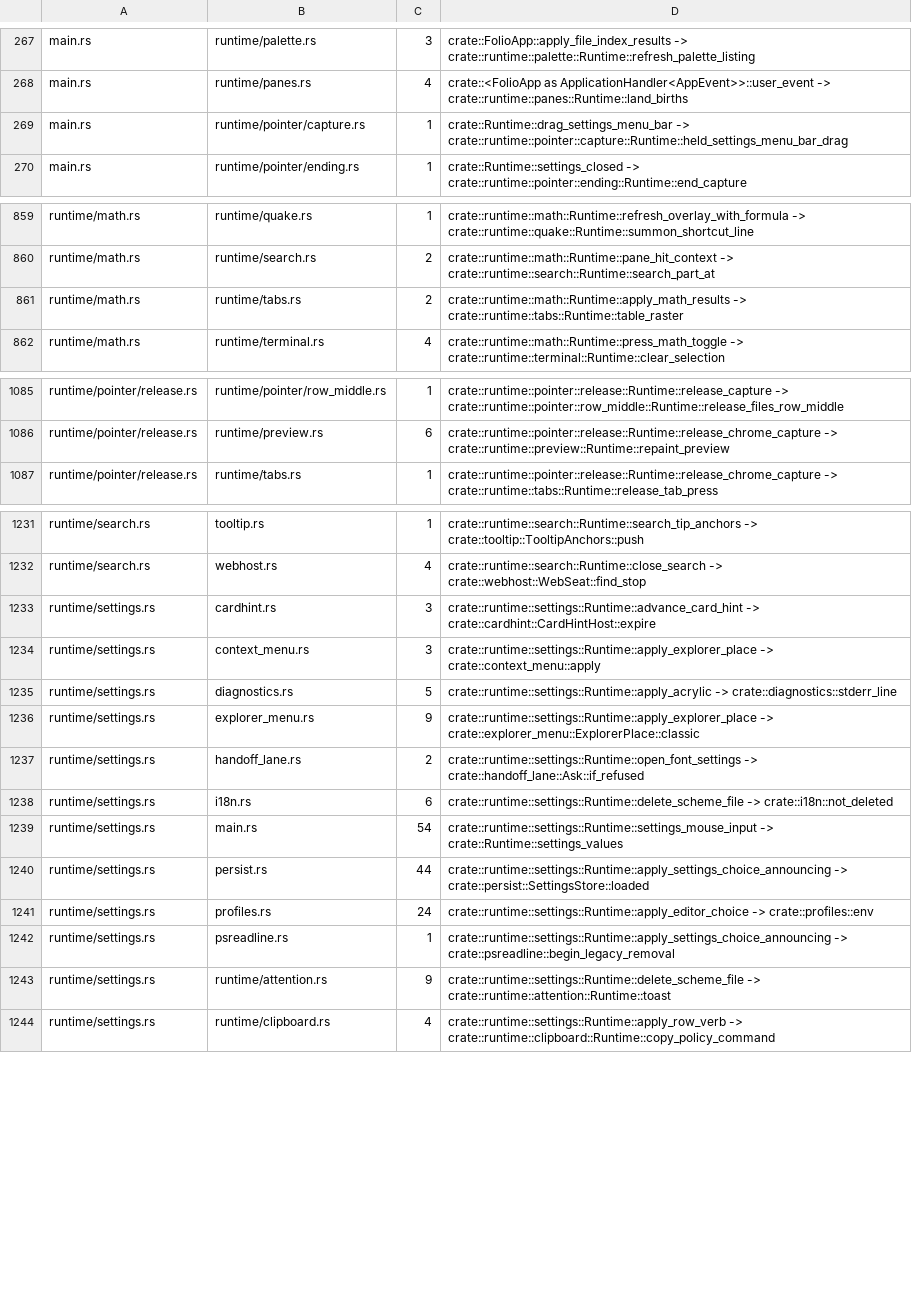
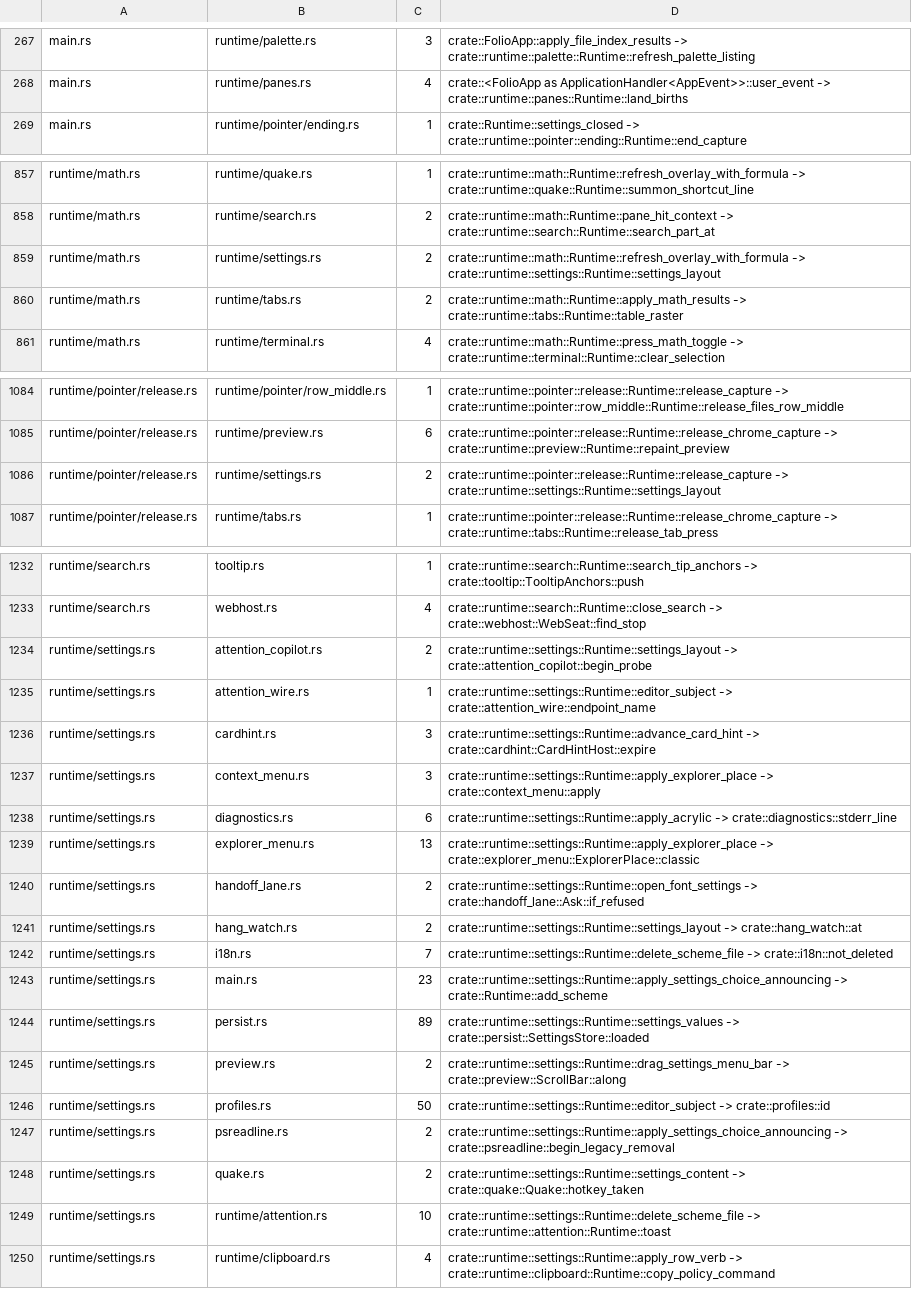
Before and after one commit to lulu-loopp/folio-terminal, a TSV file: docs/plans/design/runtime-dep-map/topics.tsv, drawn as a sheet; only a part is shown, gaps mark what is left out; the diff covers the shown part only.

```diff
--- a/docs/plans/design/runtime-dep-map/topics.tsv
+++ b/docs/plans/design/runtime-dep-map/topics.tsv
@@ -268,3 +268,2 @@ main.rs	runtime/palette.rs	3	crate::FolioApp::apply_file_index_results -> crate:
 main.rs	runtime/panes.rs	4	crate::<FolioApp as ApplicationHandler<AppEvent>>::user_event -> crate::runtime::panes::Runtime::land_births
-main.rs	runtime/pointer/capture.rs	1	crate::Runtime::drag_settings_menu_bar -> crate::runtime::pointer::capture::Runtime::held_settings_menu_bar_drag
 main.rs	runtime/pointer/ending.rs	1	crate::Runtime::settings_closed -> crate::runtime::pointer::ending::Runtime::end_capture
@@ -860,2 +858,3 @@ runtime/math.rs	runtime/quake.rs	1	crate::runtime::math::Runtime::refresh_overla
 runtime/math.rs	runtime/search.rs	2	crate::runtime::math::Runtime::pane_hit_context -> crate::runtime::search::Runtime::search_part_at
+runtime/math.rs	runtime/settings.rs	2	crate::runtime::math::Runtime::refresh_overlay_with_formula -> crate::runtime::settings::Runtime::settings_layout
 runtime/math.rs	runtime/tabs.rs	2	crate::runtime::math::Runtime::apply_math_results -> crate::runtime::tabs::Runtime::table_raster
@@ -1086,2 +1085,3 @@ runtime/pointer/release.rs	runtime/pointer/row_middle.rs	1	crate::runtime::point
 runtime/pointer/release.rs	runtime/preview.rs	6	crate::runtime::pointer::release::Runtime::release_chrome_capture -> crate::runtime::preview::Runtime::repaint_preview
+runtime/pointer/release.rs	runtime/settings.rs	2	crate::runtime::pointer::release::Runtime::release_capture -> crate::runtime::settings::Runtime::settings_layout
 runtime/pointer/release.rs	runtime/tabs.rs	1	crate::runtime::pointer::release::Runtime::release_chrome_capture -> crate::runtime::tabs::Runtime::release_tab_press
@@ -1232,13 +1233,18 @@ runtime/search.rs	tooltip.rs	1	crate::runtime::search::Runtime::search_tip_ancho
 runtime/search.rs	webhost.rs	4	crate::runtime::search::Runtime::close_search -> crate::webhost::WebSeat::find_stop
+runtime/settings.rs	attention_copilot.rs	2	crate::runtime::settings::Runtime::settings_layout -> crate::attention_copilot::begin_probe
+runtime/settings.rs	attention_wire.rs	1	crate::runtime::settings::Runtime::editor_subject -> crate::attention_wire::endpoint_name
 runtime/settings.rs	cardhint.rs	3	crate::runtime::settings::Runtime::advance_card_hint -> crate::cardhint::CardHintHost::expire
 runtime/settings.rs	context_menu.rs	3	crate::runtime::settings::Runtime::apply_explorer_place -> crate::context_menu::apply
-runtime/settings.rs	diagnostics.rs	5	crate::runtime::settings::Runtime::apply_acrylic -> crate::diagnostics::stderr_line
-runtime/settings.rs	explorer_menu.rs	9	crate::runtime::settings::Runtime::apply_explorer_place -> crate::explorer_menu::ExplorerPlace::classic
+runtime/settings.rs	diagnostics.rs	6	crate::runtime::settings::Runtime::apply_acrylic -> crate::diagnostics::stderr_line
+runtime/settings.rs	explorer_menu.rs	13	crate::runtime::settings::Runtime::apply_explorer_place -> crate::explorer_menu::ExplorerPlace::classic
 runtime/settings.rs	handoff_lane.rs	2	crate::runtime::settings::Runtime::open_font_settings -> crate::handoff_lane::Ask::if_refused
-runtime/settings.rs	i18n.rs	6	crate::runtime::settings::Runtime::delete_scheme_file -> crate::i18n::not_deleted
-runtime/settings.rs	main.rs	54	crate::runtime::settings::Runtime::settings_mouse_input -> crate::Runtime::settings_values
-runtime/settings.rs	persist.rs	44	crate::runtime::settings::Runtime::apply_settings_choice_announcing -> crate::persist::SettingsStore::loaded
-runtime/settings.rs	profiles.rs	24	crate::runtime::settings::Runtime::apply_editor_choice -> crate::profiles::env
-runtime/settings.rs	psreadline.rs	1	crate::runtime::settings::Runtime::apply_settings_choice_announcing -> crate::psreadline::begin_legacy_removal
-runtime/settings.rs	runtime/attention.rs	9	crate::runtime::settings::Runtime::delete_scheme_file -> crate::runtime::attention::Runtime::toast
+runtime/settings.rs	hang_watch.rs	2	crate::runtime::settings::Runtime::settings_layout -> crate::hang_watch::at
+runtime/settings.rs	i18n.rs	7	crate::runtime::settings::Runtime::delete_scheme_file -> crate::i18n::not_deleted
+runtime/settings.rs	main.rs	23	crate::runtime::settings::Runtime::apply_settings_choice_announcing -> crate::Runtime::add_scheme
+runtime/settings.rs	persist.rs	89	crate::runtime::settings::Runtime::settings_values -> crate::persist::SettingsStore::loaded
+runtime/settings.rs	preview.rs	2	crate::runtime::settings::Runtime::drag_settings_menu_bar -> crate::preview::ScrollBar::along
+runtime/settings.rs	profiles.rs	50	crate::runtime::settings::Runtime::editor_subject -> crate::profiles::id
+runtime/settings.rs	psreadline.rs	2	crate::runtime::settings::Runtime::apply_settings_choice_announcing -> crate::psreadline::begin_legacy_removal
+runtime/settings.rs	quake.rs	2	crate::runtime::settings::Runtime::settings_content -> crate::quake::Quake::hotkey_taken
+runtime/settings.rs	runtime/attention.rs	10	crate::runtime::settings::Runtime::delete_scheme_file -> crate::runtime::attention::Runtime::toast
 runtime/settings.rs	runtime/clipboard.rs	4	crate::runtime::settings::Runtime::apply_row_verb -> crate::runtime::clipboard::Runtime::copy_policy_command
```
Also changed, not shown: 6 added rows, 1 removed row and 52 edited cells elsewhere in this file, docs/plans/POINTER-DEBT.tsv, docs/plans/design/runtime-dep-map/doors.tsv, 6 other files.
